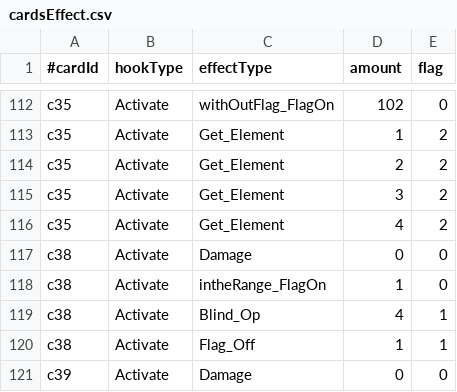
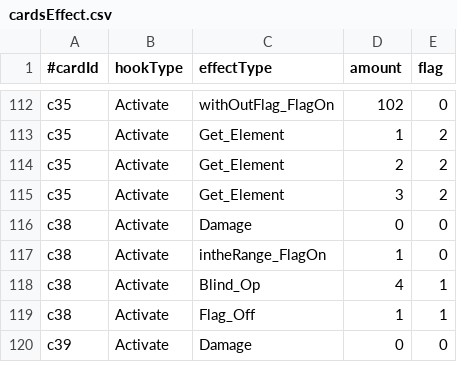
Before and after one commit to roofhoonfire/AlishaUncha2ned, a CSV file: Assets/Resources/cardsEffect.csv, drawn as a sheet; only a part is shown, gaps mark what is left out; the diff names each change by its address in the sheet, - before the commit and + after, or states it on an @@ line.

```diff
--- a/Assets/Resources/cardsEffect.csv
+++ b/Assets/Resources/cardsEffect.csv
-row 116: c35 | Activate | Get_Element | 4 | 2
```
Also changed, not shown: Assets/Resources/cardsMeta.csv, 27 other files.
